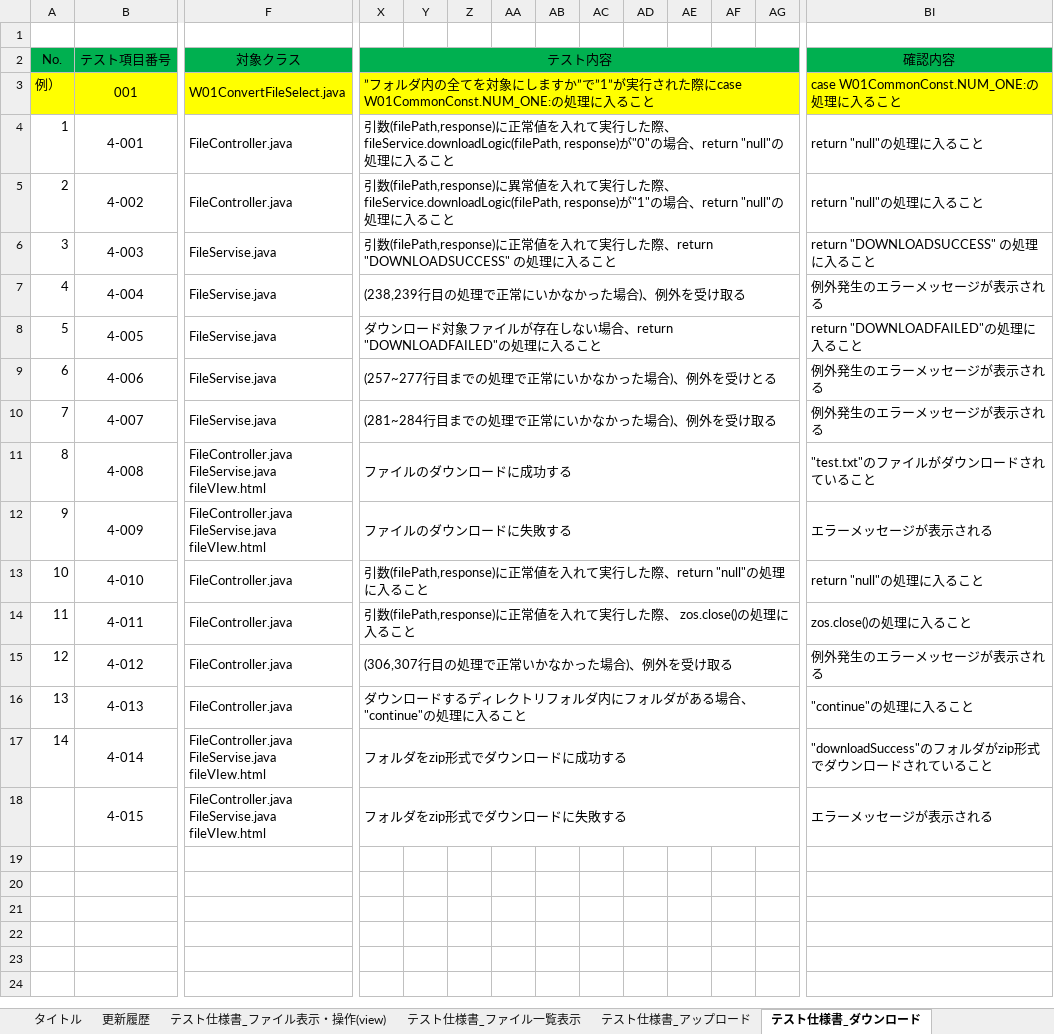
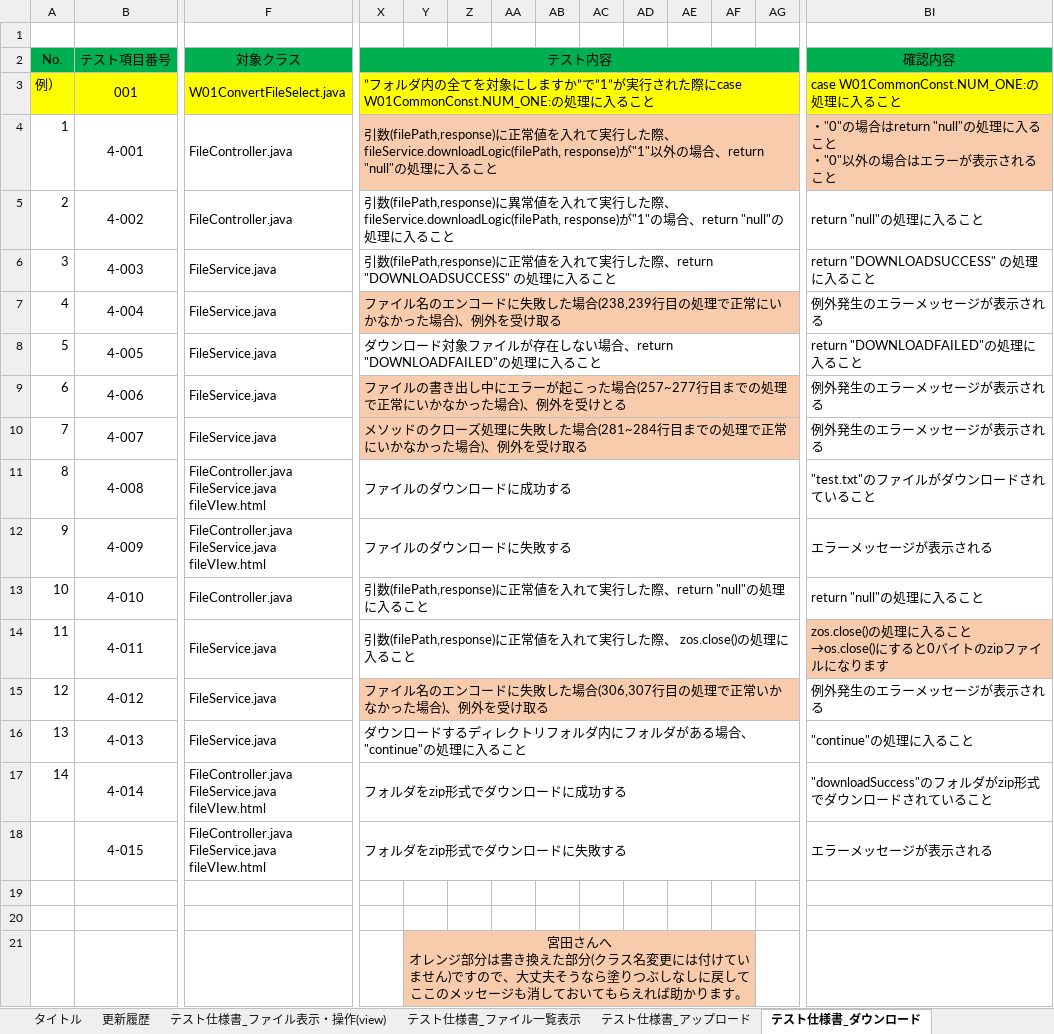
Before and after one commit to hirane/spring-project, an Excel workbook: 05_PT/単体テスト仕様書_ファイル操作.xlsx, sheet テスト仕様書_ダウンロード, drawn as a sheet; only a part is shown, gaps mark what is left out; values as stored, in another font and other column widths than the file's, no borders; conditional formats not drawn; rows hold the shown columns only; ↵ is a line break in a cell; the diff covers the shown part only; the diff names each change by its address in the sheet, - before the commit and + after, or states it on an @@ line.

```diff
--- a/05_PT/単体テスト仕様書_ファイル操作.xlsx (sheet テスト仕様書_ダウンロード)
+++ b/05_PT/単体テスト仕様書_ファイル操作.xlsx (sheet テスト仕様書_ダウンロード)
-X4 (テスト内容): …response)が"0"の場…
+X4 (テスト内容): …response)が"1"以外の場…
-X4:AG4 fill: none
+X4:AG4 fill: #F8CBAD
-BI4 (確認内容): return "null"の処理に入ること
+BI4 (確認内容): ・"0"の場合はreturn "null"の処理に入ること ↵ ・"0"以外の場合はエラーが表示されること
-BI4 fill: none
+BI4 fill: #F8CBAD
-F6:F10 (対象クラス): FileServise.java
+F6:F10 (対象クラス): FileService.java
-X7 (テスト内容): (238,239行目の処理で正常にいかなかった場合)、例外を受け取る
+X7 (テスト内容): ファイル名のエンコードに失敗した場合(238,239行目の処理で正常にいかなかった場合)、例外を受け取る
-X7:AG7 fill: none
+X7:AG7 fill: #F8CBAD
-X9 (テスト内容): (257~277行目ま…
+X9 (テスト内容): ファイルの書き出し中にエラーが起こった場合(257~277行目ま…
-X9:AG10 fill: none
+X9:AG10 fill: #F8CBAD
-X10 (テスト内容): (281~284行目までの処理で正常にいかなかった場合)、例外を受け取る
+X10 (テスト内容): メソッドのクローズ処理に失敗した場合(281~284行目までの処理で正常にいかなかった場合)、例外を受け取る
-F11:F12 (対象クラス): FileController.java ↵ FileServise.java ↵ fileVIew.html
+F11:F12 (対象クラス): FileController.java ↵ FileService.java ↵ fileVIew.html
-F14:F16 (対象クラス): FileController.java
+F14:F16 (対象クラス): FileService.java
-BI14 (確認内容): zos.close()の処理に入ること
+BI14 (確認内容): zos.close()の処理に入ること ↵ →os.close()にすると0バイトのzipファイルになります
-BI14 fill: none
+BI14 fill: #F8CBAD
-X15 (テスト内容): (306,307行目の処理で正常いかなかった場合)、例外を受け取る
+X15 (テスト内容): ファイル名のエンコードに失敗した場合(306,307行目の処理で正常いかなかった場合)、例外を受け取る
-X15:AG15 fill: none
+X15:AG15 fill: #F8CBAD
-F17:F18 (対象クラス): FileController.java ↵ FileServise.java ↵ fileVIew.html
+F17:F18 (対象クラス): FileController.java ↵ FileService.java ↵ fileVIew.html
+row 19: (empty)
+row 20: (empty)
+row 21:  |  |  |  | 宮田さんへ ↵ オレンジ部分は書き換えた部分(クラス名変更には付けていません)ですので、大丈夫そうなら塗りつぶしなしに戻してここのメッセージも消しておいてもらえれば助かります。
```
Also changed, not shown: cell formats elsewhere in this sheet, sheet テスト仕様書_ファイル表示・操作(view), sheet テスト仕様書_ファイル一覧表示, sheet テスト仕様書_アップロード.
